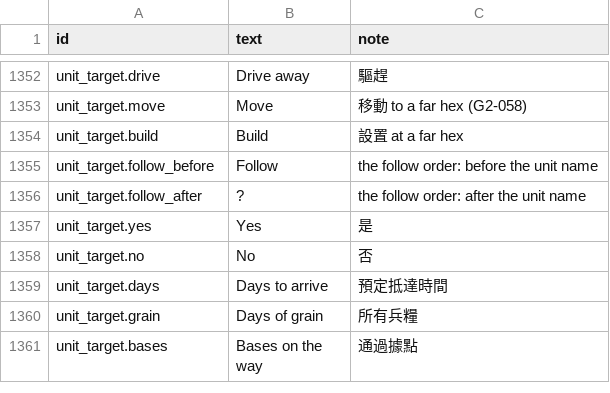
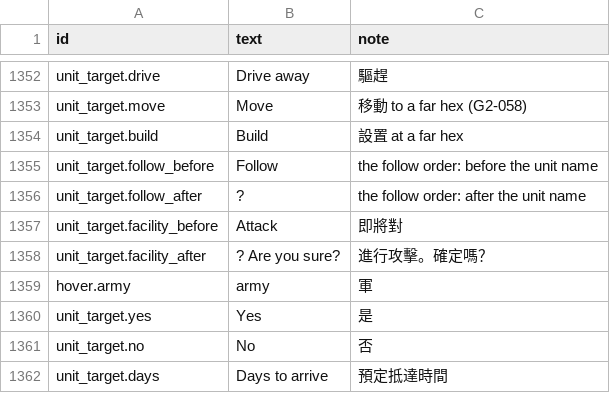
Before and after one commit to yksi7417/sanguodream, a TSV file: data/placeholder/text/en.tsv, drawn as a sheet; only a part is shown, gaps mark what is left out; the shorter side is filled out with more unchanged rows; the diff names each change by its address in the sheet, - before the commit and + after, or states it on an @@ line.

```diff
--- a/data/placeholder/text/en.tsv
+++ b/data/placeholder/text/en.tsv
+row 1357: unit_target.facility_before | Attack | 即將對
+row 1358: unit_target.facility_after | ? Are you sure? | 進行攻擊。確定嗎？
+row 1359: hover.army | army | 軍
```
Also changed, not shown: data/placeholder/text/zh-TW.tsv, 15 other files.
